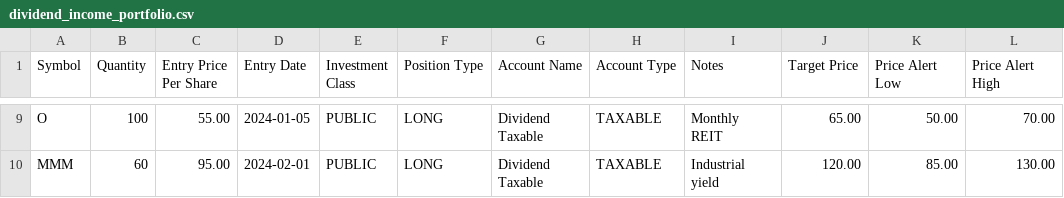
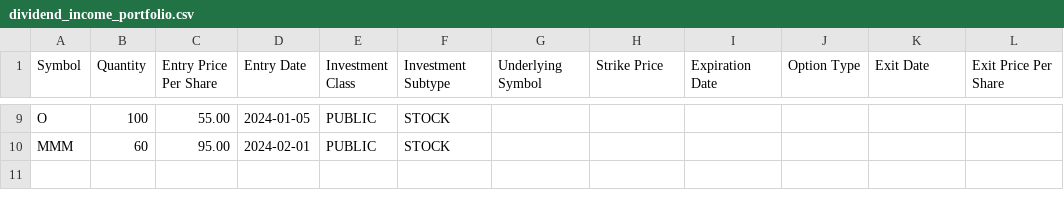
Before and after one commit to bbalbale/SigmaSightCloneEdgar, a CSV file: frontend/_test_data/dividend_income_portfolio.csv, drawn as a sheet; only a part is shown, gaps mark what is left out; the diff covers the shown part only; the diff names each change by its address in the sheet, - before the commit and + after, or states it on an @@ line.

```diff
--- a/frontend/_test_data/dividend_income_portfolio.csv
+++ b/frontend/_test_data/dividend_income_portfolio.csv
-F1: Position Type
+F1: Investment Subtype
-G1: Account Name
+G1: Underlying Symbol
-H1: Account Type
+H1: Strike Price
-I1: Notes
+I1: Expiration Date
-J1: Target Price
+J1: Option Type
-K1: Price Alert Low
+K1: Exit Date
-L1: Price Alert High
+L1: Exit Price Per Share
-F9:F10 (Investment Subtype): LONG
+F9:F10 (Investment Subtype): STOCK
-G9:G10 (Underlying Symbol): Dividend Taxable
+G9:G10 (Underlying Symbol): (empty)
-H9:H10 (Strike Price): TAXABLE
+H9:H10 (Strike Price): (empty)
-I9 (Expiration Date): Monthly REIT
+I9 (Expiration Date): (empty)
-J9 (Option Type): 65.00
+J9 (Option Type): (empty)
-K9 (Exit Date): 50.00
+K9 (Exit Date): (empty)
-L9 (Exit Price Per Share): 70.00
+L9 (Exit Price Per Share): (empty)
-I10 (Expiration Date): Industrial yield
+I10 (Expiration Date): (empty)
-J10 (Option Type): 120.00
+J10 (Option Type): (empty)
-K10 (Exit Date): 85.00
+K10 (Exit Date): (empty)
-L10 (Exit Price Per Share): 130.00
+L10 (Exit Price Per Share): (empty)
```
Also changed, not shown: 49 edited cells elsewhere in this file, frontend/_test_data/balanced_retirement_portfolio.csv, frontend/_test_data/small_test_portfolio.csv, 2 other files.
